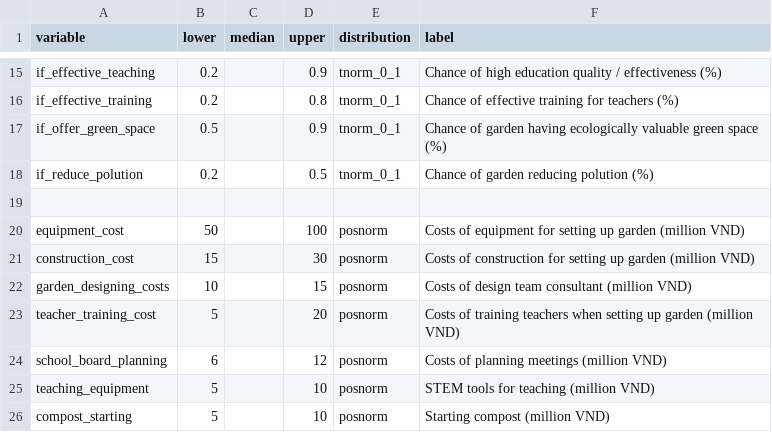
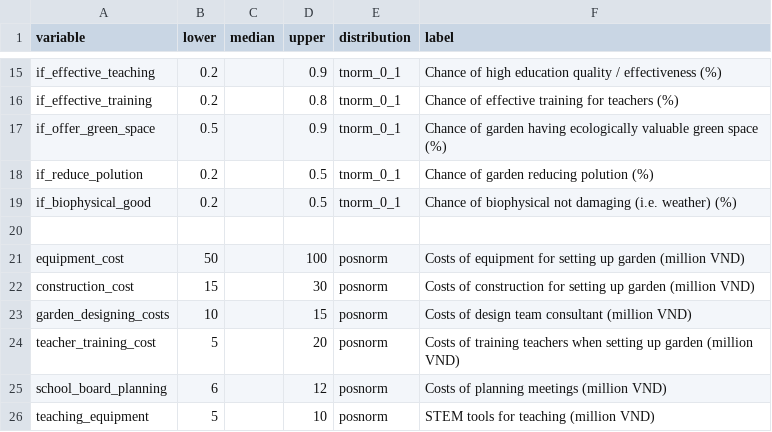
Before and after one commit to CWWhitney/nifam_codas_school_garden, a CSV file: inputs_school_garden.csv, drawn as a sheet; only a part is shown, gaps mark what is left out; the shorter side is filled out with more unchanged rows.

Commit message:
add biophysical risks

```diff
--- a/inputs_school_garden.csv
+++ b/inputs_school_garden.csv
@@ -18,2 +18,3 @@ if_offer_green_space,0.5,,0.9,tnorm_0_1,Chance of garden having ecologically val
 if_reduce_polution,0.2,,0.5,tnorm_0_1,Chance of garden reducing polution (%)
+if_biophysical_good,0.2,,0.5,tnorm_0_1,Chance of biophysical not damaging (i.e. weather) (%)
 ,,,,,
```
Also changed, not shown: 1 other file.
